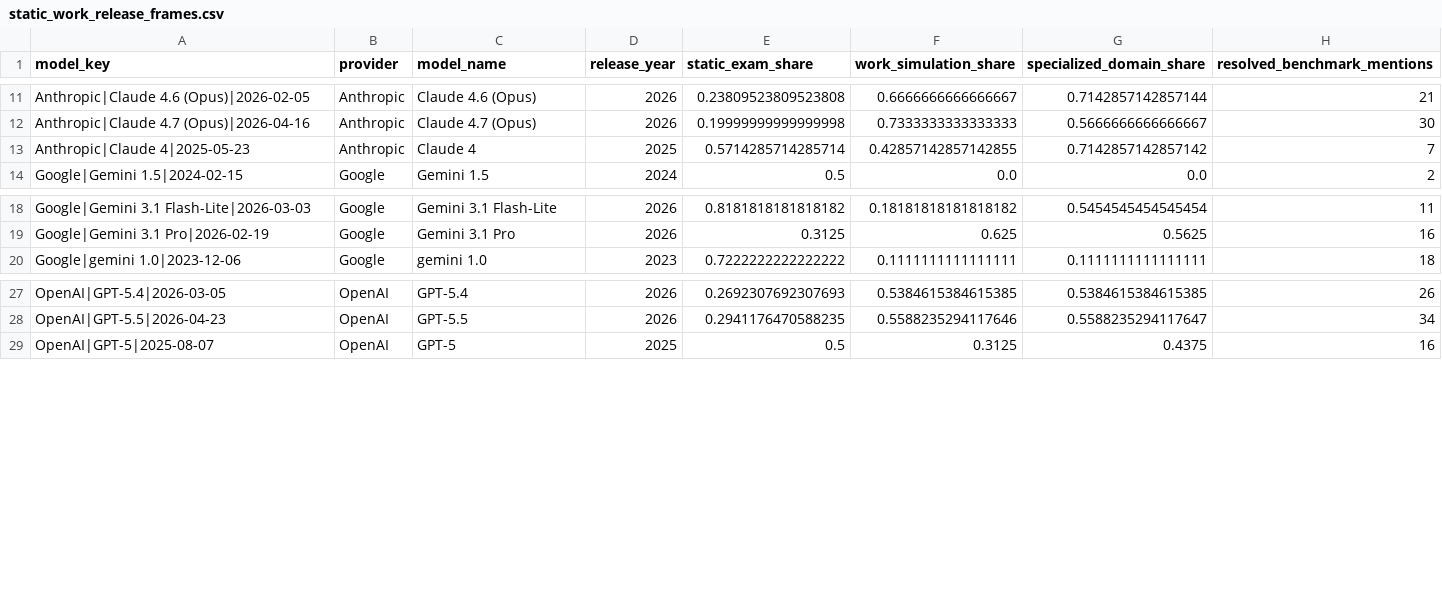
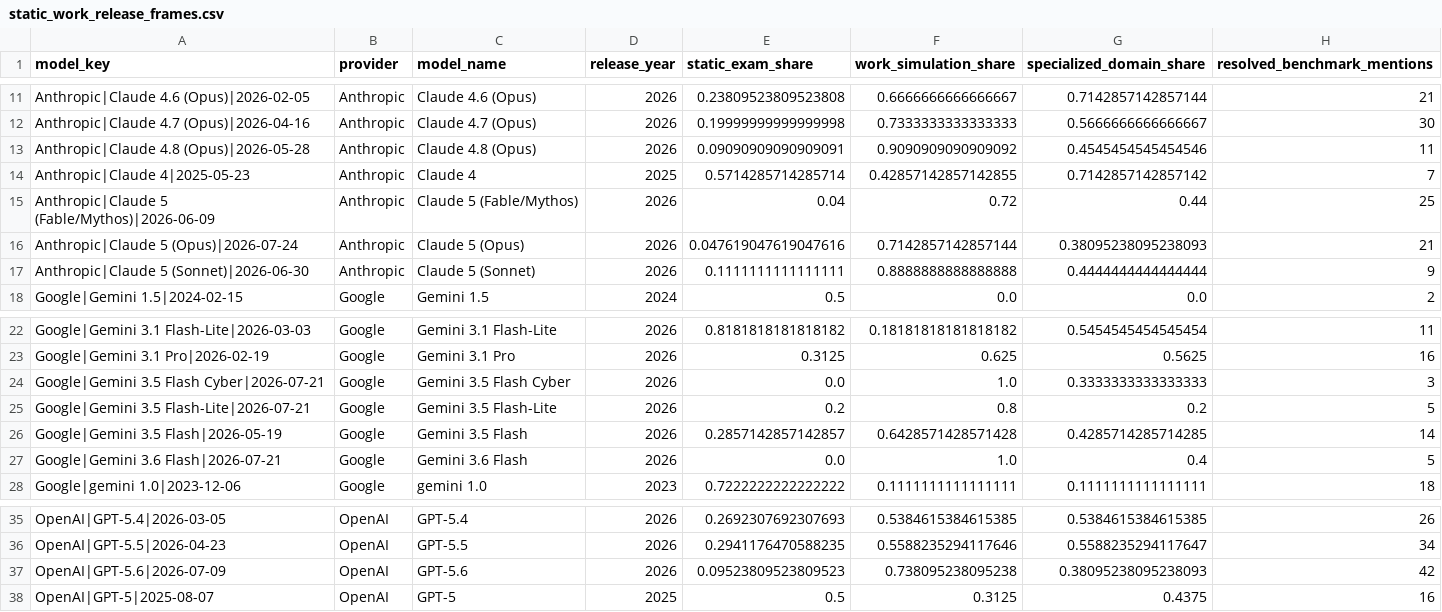
Before and after one commit to isingmodel/evolution_of_benchmarks_in_frontier_models, a CSV file: analysis/readme_story/static_work_release_frames.csv, drawn as a sheet; only a part is shown, gaps mark what is left out; the diff names each change by its address in the sheet, - before the commit and + after, or states it on an @@ line.

```diff
--- a/analysis/readme_story/static_work_release_frames.csv
+++ b/analysis/readme_story/static_work_release_frames.csv
+row 13: Anthropic|Claude 4.8 (Opus)|2026-05-28 | Anthropic | Claude 4.8 (Opus) | 2026 | 0.09090909090909091 | 0.9090909090909092 | 0.4545454545454546 | 11
+row 15: Anthropic|Claude 5 (Fable/Mythos)|2026-06-09 | Anthropic | Claude 5 (Fable/Mythos) | 2026 | 0.04 | 0.72 | 0.44 | 25
+row 16: Anthropic|Claude 5 (Opus)|2026-07-24 | Anthropic | Claude 5 (Opus) | 2026 | 0.047619047619047616 | 0.7142857142857144 | 0.38095238095238093 | 21
+row 17: Anthropic|Claude 5 (Sonnet)|2026-06-30 | Anthropic | Claude 5 (Sonnet) | 2026 | 0.1111111111111111 | 0.8888888888888888 | 0.4444444444444444 | 9
+row 24: Google|Gemini 3.5 Flash Cyber|2026-07-21 | Google | Gemini 3.5 Flash Cyber | 2026 | 0.0 | 1.0 | 0.3333333333333333 | 3
+row 25: Google|Gemini 3.5 Flash-Lite|2026-07-21 | Google | Gemini 3.5 Flash-Lite | 2026 | 0.2 | 0.8 | 0.2 | 5
+row 26: Google|Gemini 3.5 Flash|2026-05-19 | Google | Gemini 3.5 Flash | 2026 | 0.2857142857142857 | 0.6428571428571428 | 0.4285714285714285 | 14
+row 27: Google|Gemini 3.6 Flash|2026-07-21 | Google | Gemini 3.6 Flash | 2026 | 0.0 | 1.0 | 0.4 | 5
+row 37: OpenAI|GPT-5.6|2026-07-09 | OpenAI | GPT-5.6 | 2026 | 0.09523809523809523 | 0.738095238095238 | 0.38095238095238093 | 42
```
Also changed, not shown: analysis/readme_story/long_context_drivers.csv, analysis/readme_story/public_benchmark_diffusion_cascades.csv, 28 other files.
